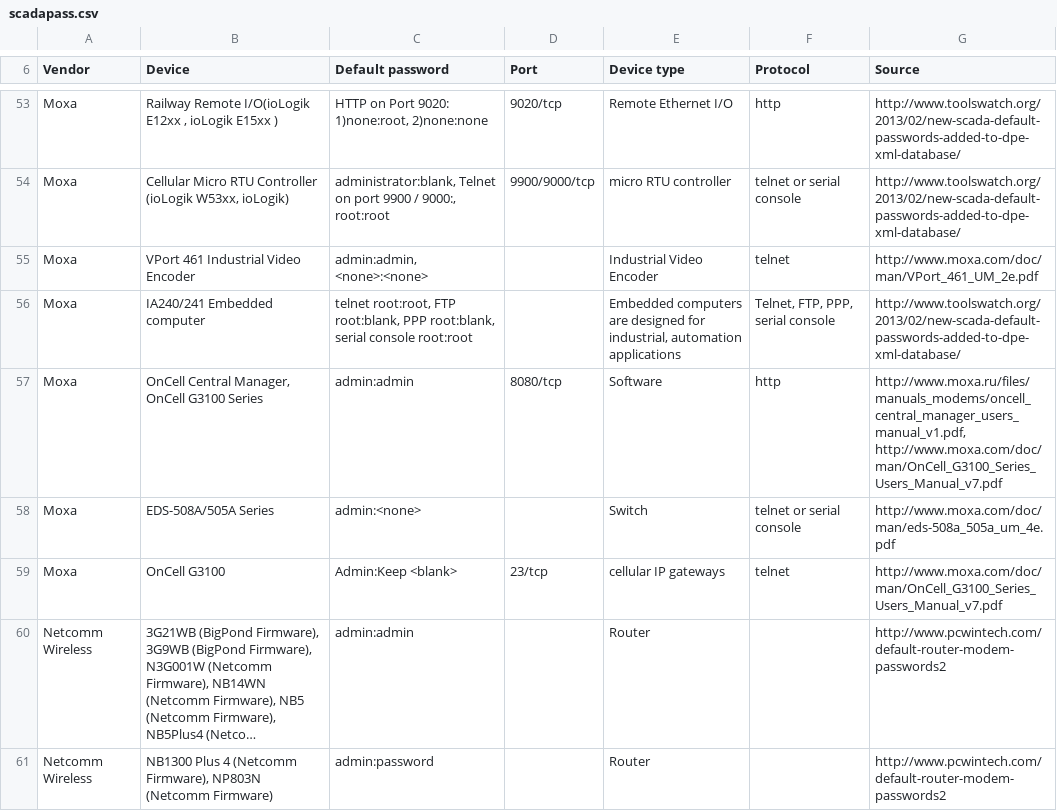
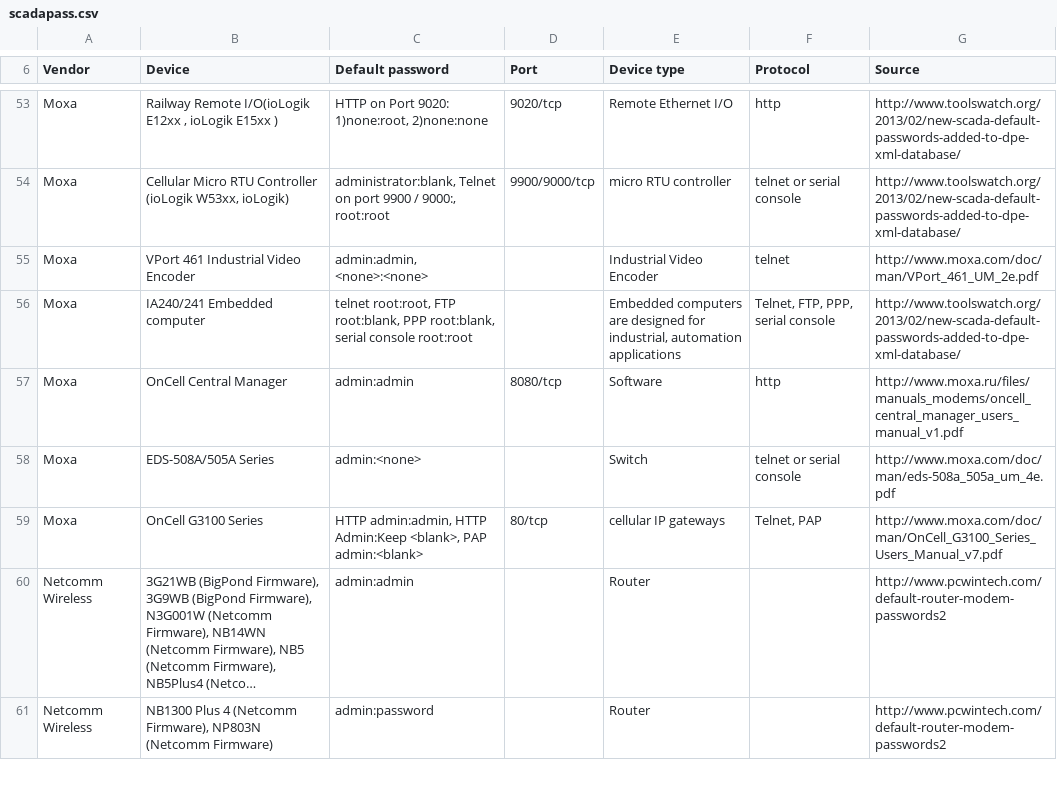
Before and after one commit to scadastrangelove/SCADAPASS, a CSV file: scadapass.csv, drawn as a sheet; only a part is shown, gaps mark what is left out; long unchanged cells end in …; the diff names each change by its address in the sheet, - before the commit and + after, or states it on an @@ line.

Commit message:
Update scadapass.csv

```diff
--- a/scadapass.csv
+++ b/scadapass.csv
-B57 (Device): OnCell Central Manager, OnCell G3100 Series
+B57 (Device): OnCell Central Manager
-G57 (Source): http://www.moxa.ru/files/manuals_modems/oncell_central_manager_users_manual_v1.pdf, http://www.moxa.com/doc/man/OnCell_G3100_Series_Users_Manual_v7.pdf
+G57 (Source): http://www.moxa.ru/files/manuals_modems/oncell_central_manager_users_manual_v1.pdf
-B59 (Device): OnCell G3100
+B59 (Device): OnCell G3100 Series
-C59 (Default password): Admin:Keep <blank>
+C59 (Default password): HTTP admin:admin, HTTP Admin:Keep <blank>, PAP admin:<blank>
-D59 (Port): 23/tcp
+D59 (Port): 80/tcp
-F59 (Protocol): telnet
+F59 (Protocol): Telnet, PAP
```
